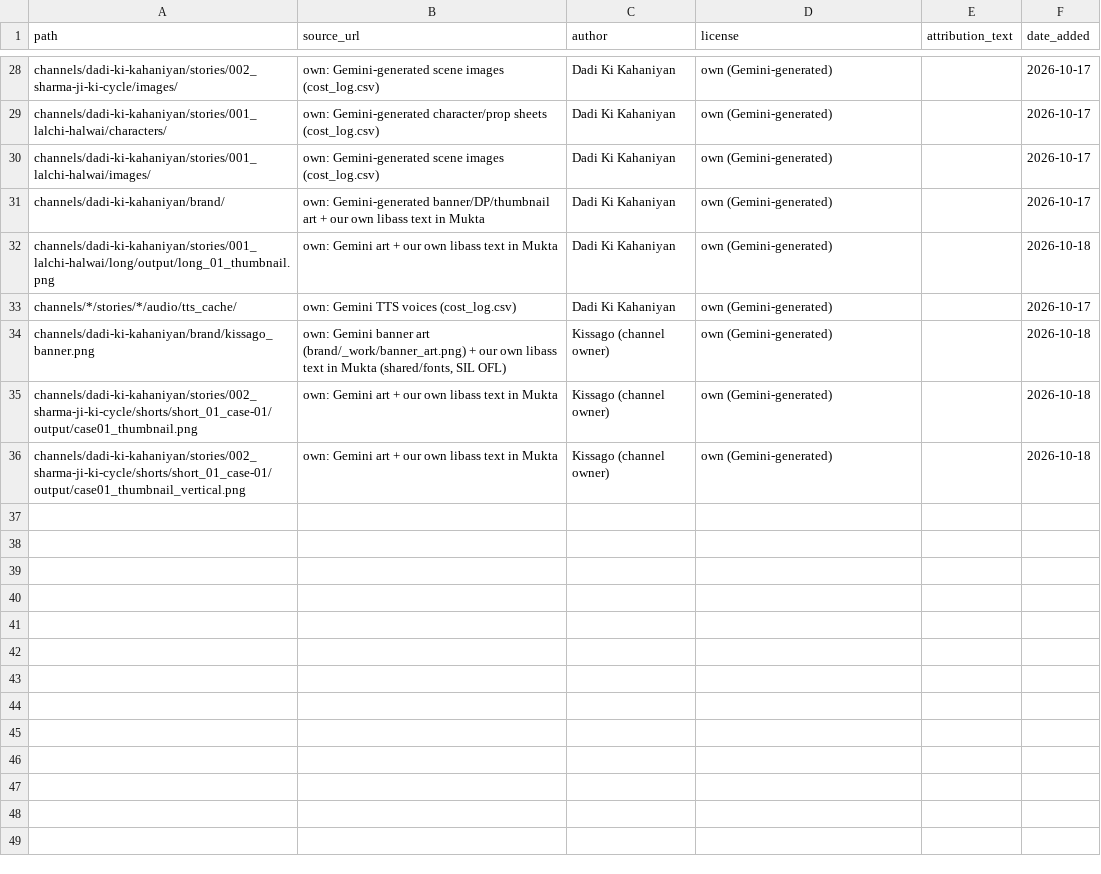
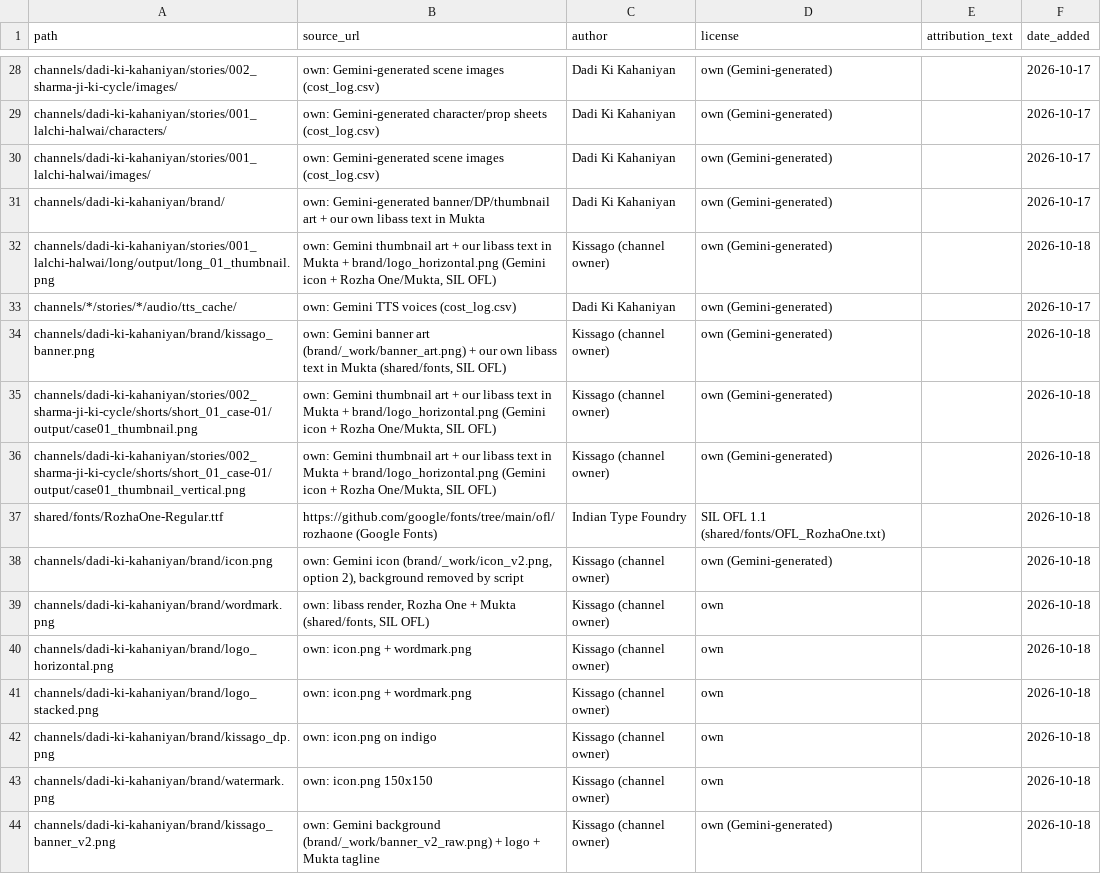
Before and after one commit to shamim8426/my-tubes, a CSV file: shared/assets_license.csv, drawn as a sheet; only a part is shown, gaps mark what is left out.

Commit message:
brand: Kissago kit (icon, wordmark, lockups, DP, watermark, banner v2, thumbnail corner logo, BRAND.md); munshi R2 PASS-WITH-NOTES

```diff
--- a/shared/assets_license.csv
+++ b/shared/assets_license.csv
@@ -59,6 +59,14 @@ channels/dadi-ki-kahaniyan/stories/001_lalchi-halwai/images/,own: Gemini-generat
 channels/dadi-ki-kahaniyan/brand/,own: Gemini-generated banner/DP/thumbnail art + our own libass text in Mukta,Dadi Ki Kahaniyan,own (Gemini-generated),,2026-10-17
-channels/dadi-ki-kahaniyan/stories/001_lalchi-halwai/long/output/long_01_thumbnail.png,own: Gemini art + our own libass text in Mukta,Dadi Ki Kahaniyan,own (Gemini-generated),,2026-10-18
+channels/dadi-ki-kahaniyan/stories/001_lalchi-halwai/long/output/long_01_thumbnail.png,"own: Gemini thumbnail art + our libass text in Mukta + brand/logo_horizontal.png (Gemini icon + Rozha One/Mukta, SIL OFL)",Kissago (channel owner),own (Gemini-generated),,2026-10-18
 channels/*/stories/*/audio/tts_cache/,own: Gemini TTS voices (cost_log.csv),Dadi Ki Kahaniyan,own (Gemini-generated),,2026-10-17
 channels/dadi-ki-kahaniyan/brand/kissago_banner.png,"own: Gemini banner art (brand/_work/banner_art.png) + our own libass text in Mukta (shared/fonts, SIL OFL)",Kissago (channel owner),own (Gemini-generated),,2026-10-18
-channels/dadi-ki-kahaniyan/stories/002_sharma-ji-ki-cycle/shorts/short_01_case-01/output/case01_thumbnail.png,own: Gemini art + our own libass text in Mukta,Kissago (channel owner),own (Gemini-generated),,2026-10-18
-channels/dadi-ki-kahaniyan/stories/002_sharma-ji-ki-cycle/shorts/short_01_case-01/output/case01_thumbnail_vertical.png,own: Gemini art + our own libass text in Mukta,Kissago (channel owner),own (Gemini-generated),,2026-10-18
+channels/dadi-ki-kahaniyan/stories/002_sharma-ji-ki-cycle/shorts/short_01_case-01/output/case01_thumbnail.png,"own: Gemini thumbnail art + our libass text in Mukta + brand/logo_horizontal.png (Gemini icon + Rozha One/Mukta, SIL OFL)",Kissago (channel owner),own (Gemini-generated),,2026-10-18
+channels/dadi-ki-kahaniyan/stories/002_sharma-ji-ki-cycle/shorts/short_01_case-01/output/case01_thumbnail_vertical.png,"own: Gemini thumbnail art + our libass text in Mukta + brand/logo_horizontal.png (Gemini icon + Rozha One/Mukta, SIL OFL)",Kissago (channel owner),own (Gemini-generated),,2026-10-18
+shared/fonts/RozhaOne-Regular.ttf,https://github.com/google/fonts/tree/main/ofl/rozhaone (Google Fonts),Indian Type Foundry,SIL OFL 1.1 (shared/fonts/OFL_RozhaOne.txt),,2026-10-18
+channels/dadi-ki-kahaniyan/brand/icon.png,"own: Gemini icon (brand/_work/icon_v2.png, option 2), background removed by script",Kissago (channel owner),own (Gemini-generated),,2026-10-18
+channels/dadi-ki-kahaniyan/brand/wordmark.png,"own: libass render, Rozha One + Mukta (shared/fonts, SIL OFL)",Kissago (channel owner),own,,2026-10-18
+channels/dadi-ki-kahaniyan/brand/logo_horizontal.png,own: icon.png + wordmark.png,Kissago (channel owner),own,,2026-10-18
+channels/dadi-ki-kahaniyan/brand/logo_stacked.png,own: icon.png + wordmark.png,Kissago (channel owner),own,,2026-10-18
+channels/dadi-ki-kahaniyan/brand/kissago_dp.png,own: icon.png on indigo,Kissago (channel owner),own,,2026-10-18
+channels/dadi-ki-kahaniyan/brand/watermark.png,own: icon.png 150x150,Kissago (channel owner),own,,2026-10-18
+channels/dadi-ki-kahaniyan/brand/kissago_banner_v2.png,own: Gemini background (brand/_work/banner_v2_raw.png) + logo + Mukta tagline,Kissago (channel owner),own (Gemini-generated),,2026-10-18
```
Also changed, not shown: cost_log.csv, 42 other files.
